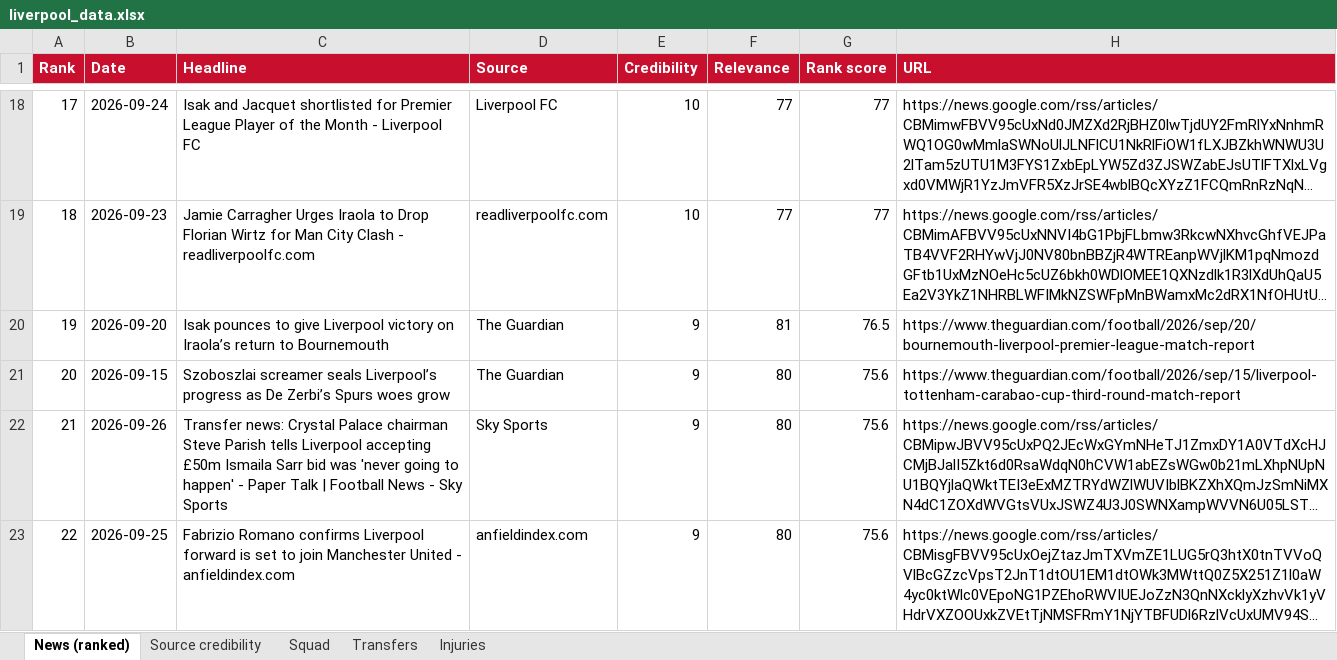
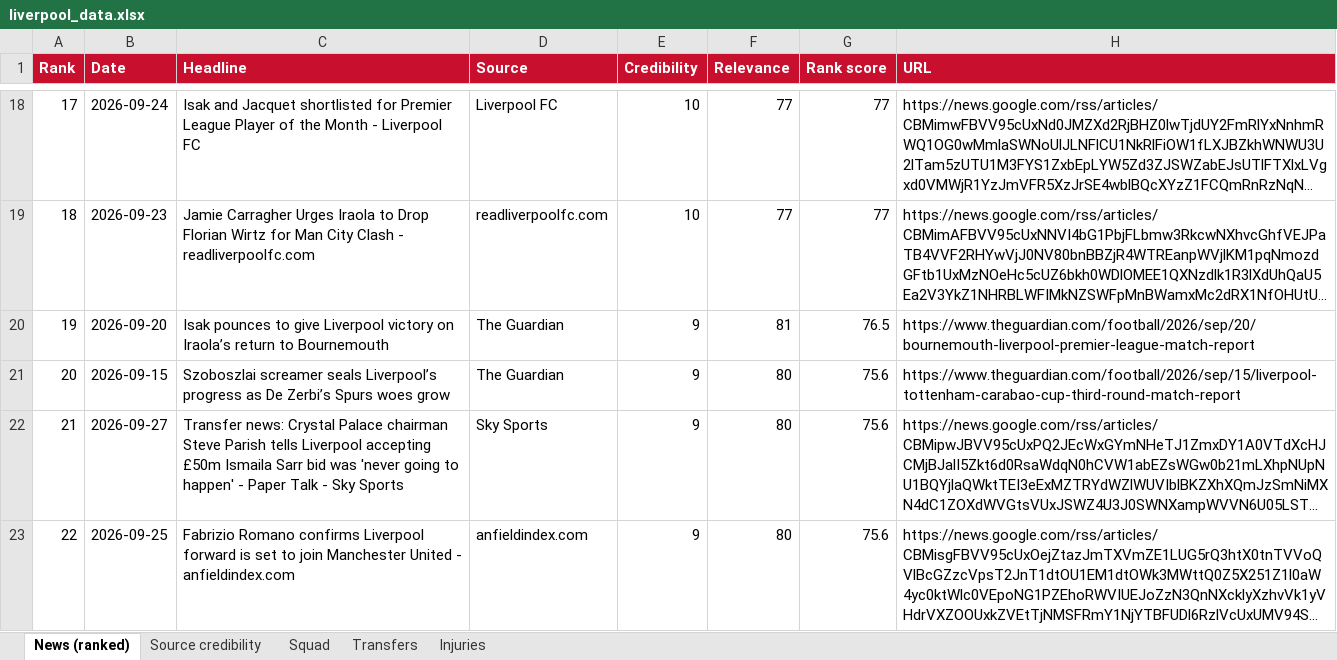
Before and after one commit to jcaliendo10-hue/lfc-dashboard, an Excel workbook: data/liverpool_data.xlsx, sheet News (ranked), drawn as a sheet; only a part is shown, gaps mark what is left out; long unchanged cells end in …; values as stored, in another font and other column widths than the file's, no borders; the diff covers the shown part only; the diff names each change by its address in the sheet, - before the commit and + after, or states it on an @@ line.

```diff
--- a/data/liverpool_data.xlsx (sheet News (ranked))
+++ b/data/liverpool_data.xlsx (sheet News (ranked))
-B22 (Date): 2026-09-26
+B22 (Date): 2026-09-27
-C22 (Headline): …Paper Talk | Football News - Sky…
+C22 (Headline): …Paper Talk - Sky…
```
Also changed, not shown: 6 edited cells elsewhere in this sheet, 1 other file.
